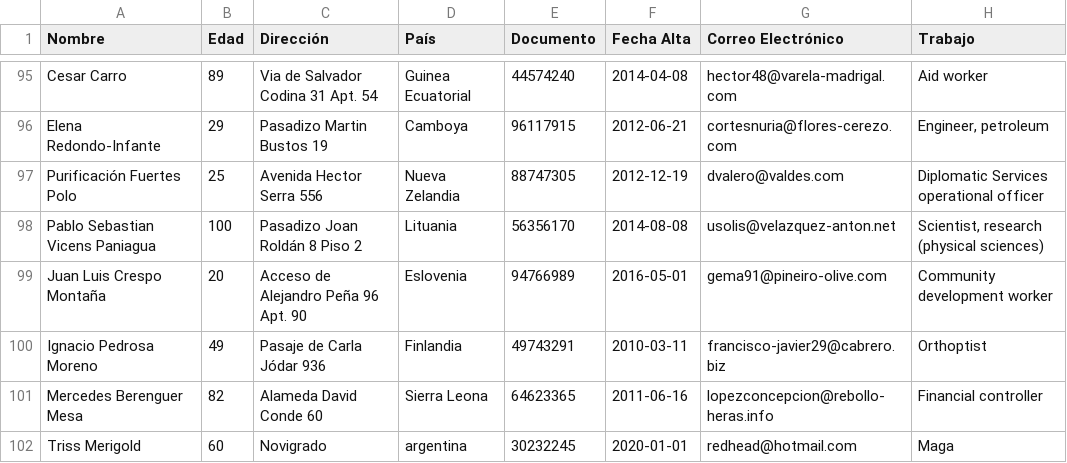
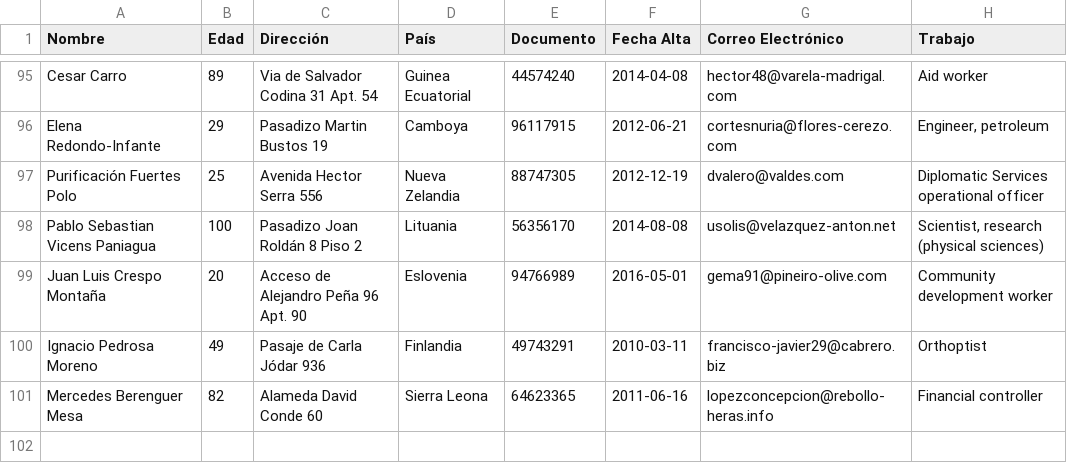
Before and after one commit to nachoPaviot/Dise-o-Web-Python-Flask, a CSV file: clientes.csv, drawn as a sheet; only a part is shown, gaps mark what is left out.

```diff
--- a/clientes.csv
+++ b/clientes.csv
@@ -101,2 +101 @@ Ignacio Pedrosa Moreno,49,Pasaje de Carla Jódar 936,Finlandia,49743291,2010-03-
 Mercedes Berenguer Mesa,82,Alameda David Conde 60,Sierra Leona,64623365,2011-06-16,lopezconcepcion@rebollo-heras.info,Financial controller
-Triss Merigold,60,Novigrado,argentina,30232245,2020-01-01,redhead@hotmail.com,Maga
```
Also changed, not shown: 7 other files.
